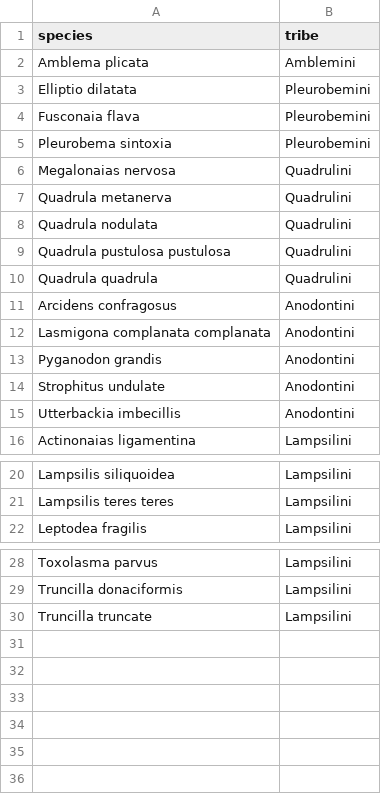
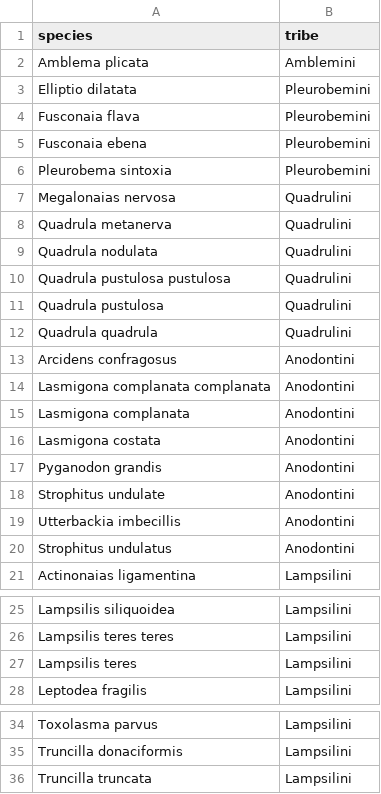
Before and after one commit to mpdougherty/mcat, a CSV file: data-raw/tribe.csv, drawn as a sheet; only a part is shown, gaps mark what is left out.

Commit message:
Added tribe_evenness function

```diff
--- a/data-raw/tribe.csv
+++ b/data-raw/tribe.csv
@@ -4,2 +4,3 @@ Elliptio dilatata, Pleurobemini
 Fusconaia flava, Pleurobemini
+Fusconaia ebena, Pleurobemini
 Pleurobema sintoxia, Pleurobemini
@@ -9,2 +10,3 @@ Quadrula nodulata, Quadrulini
 Quadrula pustulosa pustulosa, Quadrulini
+Quadrula pustulosa, Quadrulini
 Quadrula quadrula, Quadrulini
@@ -12,2 +14,4 @@ Arcidens confragosus, Anodontini
 Lasmigona complanata complanata, Anodontini
+Lasmigona complanata, Anodontini
+Lasmigona costata, Anodontini
 Pyganodon grandis, Anodontini
@@ -15,2 +19,3 @@ Strophitus undulate, Anodontini
 Utterbackia imbecillis, Anodontini
+Strophitus undulatus, Anodontini
 Actinonaias ligamentina, Lampsilini
@@ -21,2 +26,3 @@ Lampsilis siliquoidea, Lampsilini
 Lampsilis teres teres, Lampsilini
+Lampsilis teres, Lampsilini
 Leptodea fragilis, Lampsilini
@@ -29,2 +35,2 @@ Toxolasma parvus, Lampsilini
 Truncilla donaciformis, Lampsilini
-Truncilla truncate, Lampsilini
+Truncilla truncata, Lampsilini
```
Also changed, not shown: data-raw/lp10_all_individuals.csv, 4 other files.
